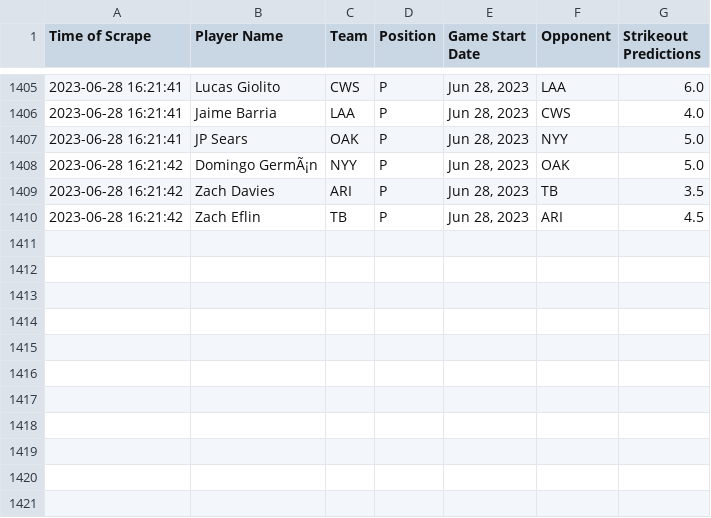
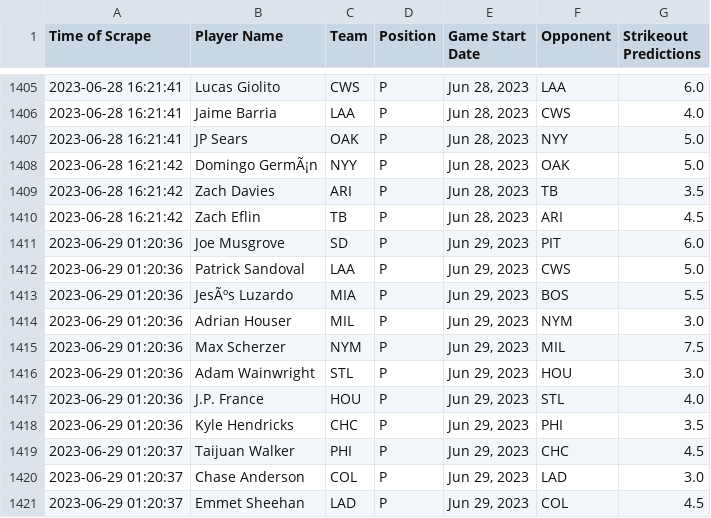
Before and after one commit to itsDarianNgo/prizepicks-strikeouts-scraper, a CSV file: data/prizepicks_mlb_pitcher_strikeouts.csv, drawn as a sheet; only a part is shown, gaps mark what is left out.

Commit message:
Update data

```diff
--- a/data/prizepicks_mlb_pitcher_strikeouts.csv
+++ b/data/prizepicks_mlb_pitcher_strikeouts.csv
@@ -1410 +1410,12 @@ Time of Scrape,Player Name,Team,Position,Game Start Date,Opponent,Strikeout Pred
 2023-06-28 16:21:42,Zach Eflin,TB,P,"Jun 28, 2023",ARI,4.5
+2023-06-29 01:20:36,Joe Musgrove,SD,P,"Jun 29, 2023",PIT,6.0
+2023-06-29 01:20:36,Patrick Sandoval,LAA,P,"Jun 29, 2023",CWS,5.0
+2023-06-29 01:20:36,JesÃºs Luzardo,MIA,P,"Jun 29, 2023",BOS,5.5
+2023-06-29 01:20:36,Adrian Houser,MIL,P,"Jun 29, 2023",NYM,3.0
+2023-06-29 01:20:36,Max Scherzer,NYM,P,"Jun 29, 2023",MIL,7.5
+2023-06-29 01:20:36,Adam Wainwright,STL,P,"Jun 29, 2023",HOU,3.0
+2023-06-29 01:20:36,J.P. France,HOU,P,"Jun 29, 2023",STL,4.0
+2023-06-29 01:20:36,Kyle Hendricks,CHC,P,"Jun 29, 2023",PHI,3.5
+2023-06-29 01:20:37,Taijuan Walker,PHI,P,"Jun 29, 2023",CHC,4.5
+2023-06-29 01:20:37,Chase Anderson,COL,P,"Jun 29, 2023",LAD,3.0
+2023-06-29 01:20:37,Emmet Sheehan,LAD,P,"Jun 29, 2023",COL,4.5
```
